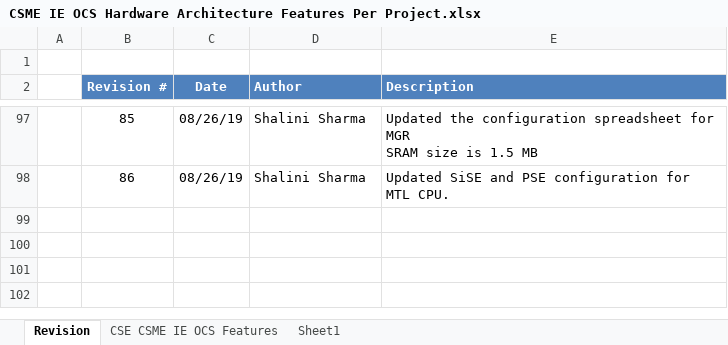
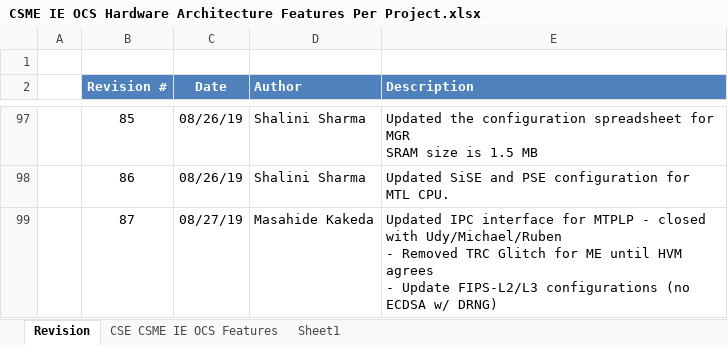
Before and after one commit to jason-ytsao/exp_submodule, an Excel workbook: ArchSpecs/Working/CSME IE OCS Hardware Architecture Features Per Project.xlsx, sheet Revision, drawn as a sheet; only a part is shown, gaps mark what is left out; values as stored, in another font and other column widths than the file's, no borders; ↵ is a line break in a cell; the diff names each change by its address in the sheet, - before the commit and + after, or states it on an @@ line.

Commit message:
87 - Updated IPC interface for MTPLP.
FIPS change requirements
TRC HIP configuration

[git-p4: depot-paths = "//depot/projects/coe/CSME/": change = 777239]

```diff
--- a/ArchSpecs/Working/CSME IE OCS Hardware Architecture Features Per Project.xlsx (sheet Revision)
+++ b/ArchSpecs/Working/CSME IE OCS Hardware Architecture Features Per Project.xlsx (sheet Revision)
+row 99:  | 87 | 08/27/19 | Masahide Kakeda | Updated IPC interface for MTPLP - closed with Udy/Michael/Ruben ↵ - Removed TRC Glitch for ME until HVM agrees ↵ - Update FIPS-L2/L3 configurations (no ECDSA w/ DRNG)
```
Also changed, not shown: sheet CSE CSME IE OCS Features.
